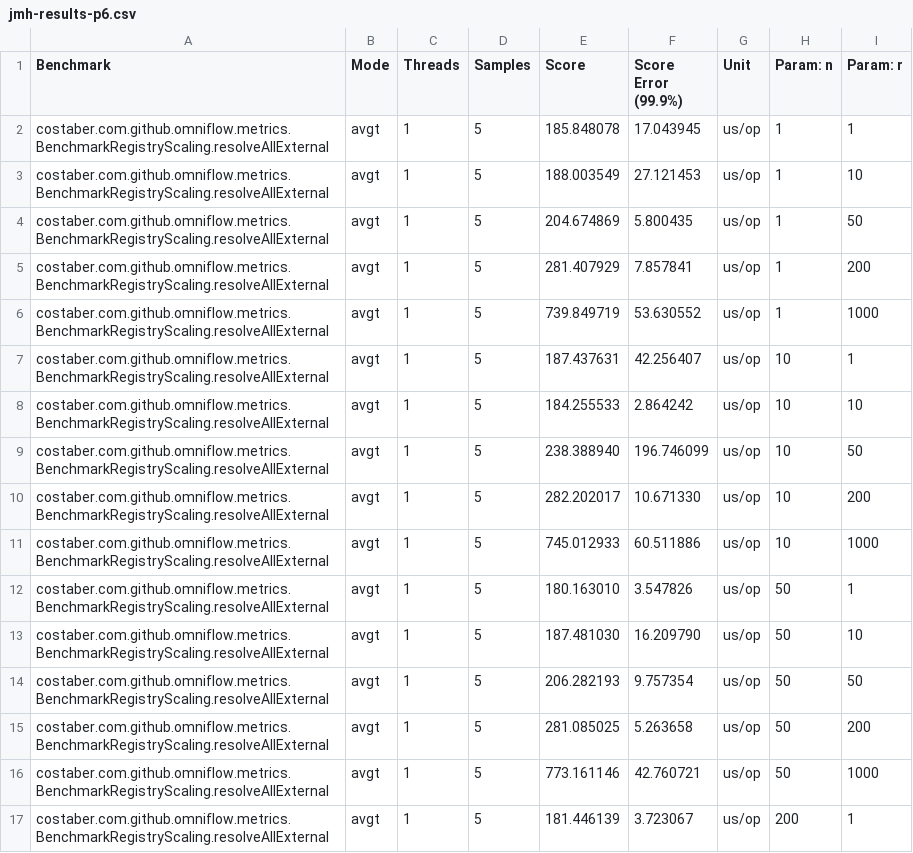
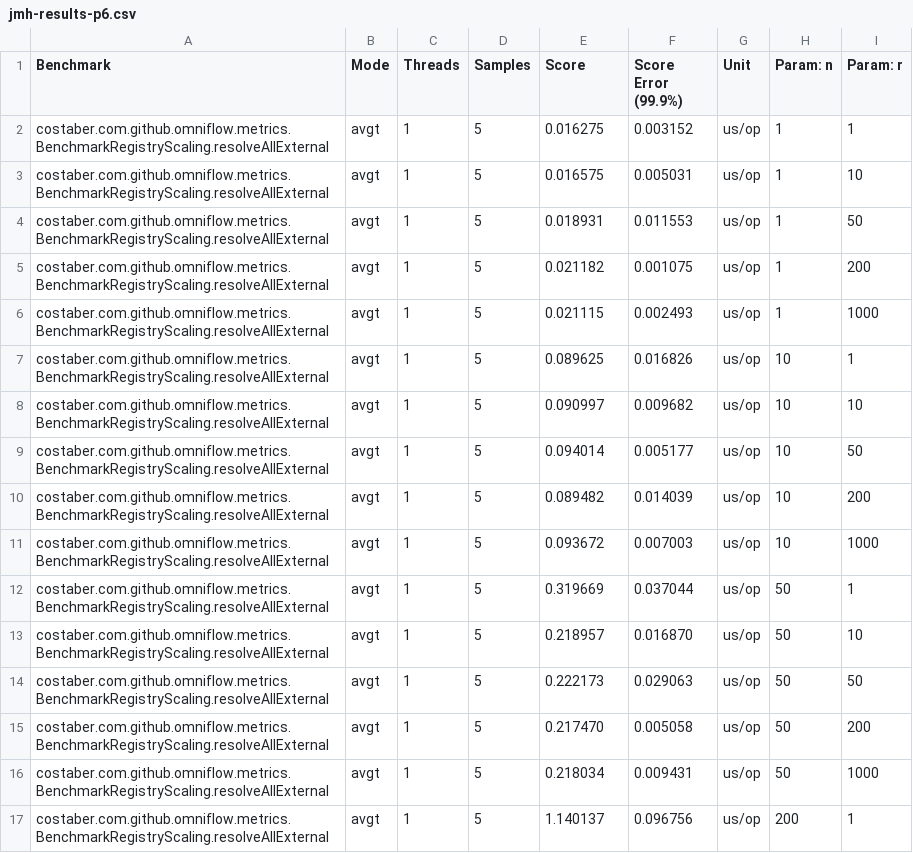
Before and after one commit to EngenheiroPedroCarvalho/ISEL-Thesis-2526, a CSV file: omni-flow-main/benchmark/results/jmh-results-p6.csv, drawn as a sheet; only a part is shown; the diff covers the shown part only.

```diff
--- a/omni-flow-main/benchmark/results/jmh-results-p6.csv
+++ b/omni-flow-main/benchmark/results/jmh-results-p6.csv
@@ -1,17 +1,17 @@
 "Benchmark","Mode","Threads","Samples","Score","Score Error (99.9%)","Unit","Param: n","Param: r"
-"costaber.com.github.omniflow.metrics.BenchmarkRegistryScaling.resolveAllExternal","avgt",1,5,185.848078,17.043945,"us/op",1,1
-"costaber.com.github.omniflow.metrics.BenchmarkRegistryScaling.resolveAllExternal","avgt",1,5,188.003549,27.121453,"us/op",1,10
-"costaber.com.github.omniflow.metrics.BenchmarkRegistryScaling.resolveAllExternal","avgt",1,5,204.674869,5.800435,"us/op",1,50
-"costaber.com.github.omniflow.metrics.BenchmarkRegistryScaling.resolveAllExternal","avgt",1,5,281.407929,7.857841,"us/op",1,200
-"costaber.com.github.omniflow.metrics.BenchmarkRegistryScaling.resolveAllExternal","avgt",1,5,739.849719,53.630552,"us/op",1,1000
-"costaber.com.github.omniflow.metrics.BenchmarkRegistryScaling.resolveAllExternal","avgt",1,5,187.437631,42.256407,"us/op",10,1
-"costaber.com.github.omniflow.metrics.BenchmarkRegistryScaling.resolveAllExternal","avgt",1,5,184.255533,2.864242,"us/op",10,10
-"costaber.com.github.omniflow.metrics.BenchmarkRegistryScaling.resolveAllExternal","avgt",1,5,238.388940,196.746099,"us/op",10,50
-"costaber.com.github.omniflow.metrics.BenchmarkRegistryScaling.resolveAllExternal","avgt",1,5,282.202017,10.671330,"us/op",10,200
-"costaber.com.github.omniflow.metrics.BenchmarkRegistryScaling.resolveAllExternal","avgt",1,5,745.012933,60.511886,"us/op",10,1000
-"costaber.com.github.omniflow.metrics.BenchmarkRegistryScaling.resolveAllExternal","avgt",1,5,180.163010,3.547826,"us/op",50,1
-"costaber.com.github.omniflow.metrics.BenchmarkRegistryScaling.resolveAllExternal","avgt",1,5,187.481030,16.209790,"us/op",50,10
-"costaber.com.github.omniflow.metrics.BenchmarkRegistryScaling.resolveAllExternal","avgt",1,5,206.282193,9.757354,"us/op",50,50
-"costaber.com.github.omniflow.metrics.BenchmarkRegistryScaling.resolveAllExternal","avgt",1,5,281.085025,5.263658,"us/op",50,200
-"costaber.com.github.omniflow.metrics.BenchmarkRegistryScaling.resolveAllExternal","avgt",1,5,773.161146,42.760721,"us/op",50,1000
-"costaber.com.github.omniflow.metrics.BenchmarkRegistryScaling.resolveAllExternal","avgt",1,5,181.446139,3.723067,"us/op",200,1
+"costaber.com.github.omniflow.metrics.BenchmarkRegistryScaling.resolveAllExternal","avgt",1,5,0.016275,0.003152,"us/op",1,1
+"costaber.com.github.omniflow.metrics.BenchmarkRegistryScaling.resolveAllExternal","avgt",1,5,0.016575,0.005031,"us/op",1,10
+"costaber.com.github.omniflow.metrics.BenchmarkRegistryScaling.resolveAllExternal","avgt",1,5,0.018931,0.011553,"us/op",1,50
+"costaber.com.github.omniflow.metrics.BenchmarkRegistryScaling.resolveAllExternal","avgt",1,5,0.021182,0.001075,"us/op",1,200
+"costaber.com.github.omniflow.metrics.BenchmarkRegistryScaling.resolveAllExternal","avgt",1,5,0.021115,0.002493,"us/op",1,1000
+"costaber.com.github.omniflow.metrics.BenchmarkRegistryScaling.resolveAllExternal","avgt",1,5,0.089625,0.016826,"us/op",10,1
+"costaber.com.github.omniflow.metrics.BenchmarkRegistryScaling.resolveAllExternal","avgt",1,5,0.090997,0.009682,"us/op",10,10
+"costaber.com.github.omniflow.metrics.BenchmarkRegistryScaling.resolveAllExternal","avgt",1,5,0.094014,0.005177,"us/op",10,50
+"costaber.com.github.omniflow.metrics.BenchmarkRegistryScaling.resolveAllExternal","avgt",1,5,0.089482,0.014039,"us/op",10,200
+"costaber.com.github.omniflow.metrics.BenchmarkRegistryScaling.resolveAllExternal","avgt",1,5,0.093672,0.007003,"us/op",10,1000
+"costaber.com.github.omniflow.metrics.BenchmarkRegistryScaling.resolveAllExternal","avgt",1,5,0.319669,0.037044,"us/op",50,1
+"costaber.com.github.omniflow.metrics.BenchmarkRegistryScaling.resolveAllExternal","avgt",1,5,0.218957,0.016870,"us/op",50,10
+"costaber.com.github.omniflow.metrics.BenchmarkRegistryScaling.resolveAllExternal","avgt",1,5,0.222173,0.029063,"us/op",50,50
+"costaber.com.github.omniflow.metrics.BenchmarkRegistryScaling.resolveAllExternal","avgt",1,5,0.217470,0.005058,"us/op",50,200
+"costaber.com.github.omniflow.metrics.BenchmarkRegistryScaling.resolveAllExternal","avgt",1,5,0.218034,0.009431,"us/op",50,1000
+"costaber.com.github.omniflow.metrics.BenchmarkRegistryScaling.resolveAllExternal","avgt",1,5,1.140137,0.096756,"us/op",200,1
```
Also changed, not shown: 48 edited cells elsewhere in this file, 3 other files.
